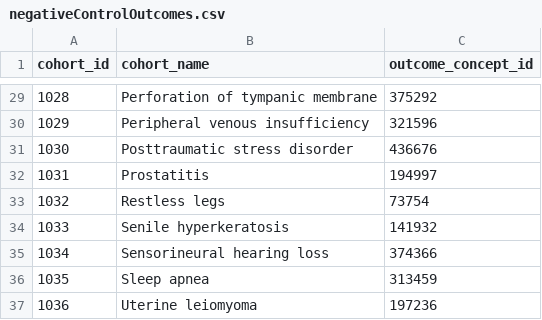
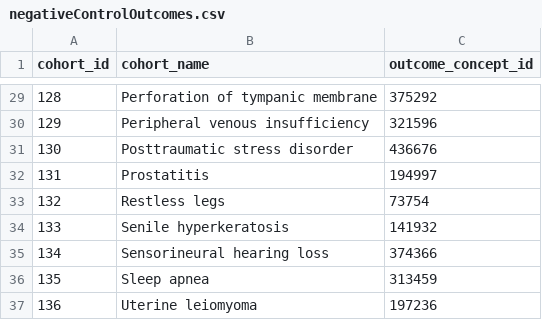
Before and after one commit to ohdsi-studies/StrategusStudyRepoTemplate, a CSV file: inst/negativeControlOutcomes.csv, drawn as a sheet; only a part is shown, gaps mark what is left out; the diff covers the shown part only.

```diff
--- a/inst/negativeControlOutcomes.csv
+++ b/inst/negativeControlOutcomes.csv
@@ -29,9 +29,9 @@ cohort_id,cohort_name,outcome_concept_id
-1028,Perforation of tympanic membrane,375292
-1029,Peripheral venous insufficiency,321596
-1030,Posttraumatic stress disorder,436676
-1031,Prostatitis,194997
-1032,Restless legs,73754
-1033,Senile hyperkeratosis,141932
-1034,Sensorineural hearing loss,374366
-1035,Sleep apnea,313459
-1036,Uterine leiomyoma,197236
+128,Perforation of tympanic membrane,375292
+129,Peripheral venous insufficiency,321596
+130,Posttraumatic stress disorder,436676
+131,Prostatitis,194997
+132,Restless legs,73754
+133,Senile hyperkeratosis,141932
+134,Sensorineural hearing loss,374366
+135,Sleep apnea,313459
+136,Uterine leiomyoma,197236
```
Also changed, not shown: 27 edited cells elsewhere in this file, 5 other files.
